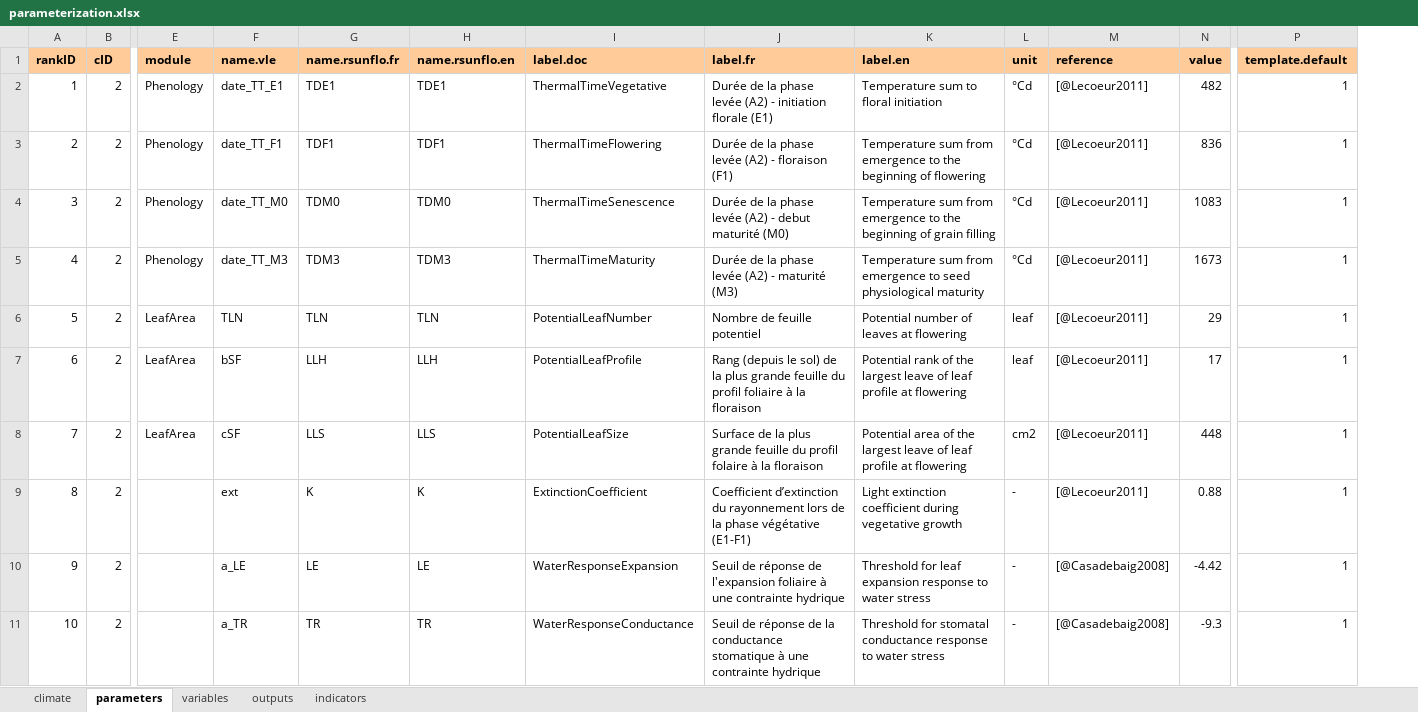
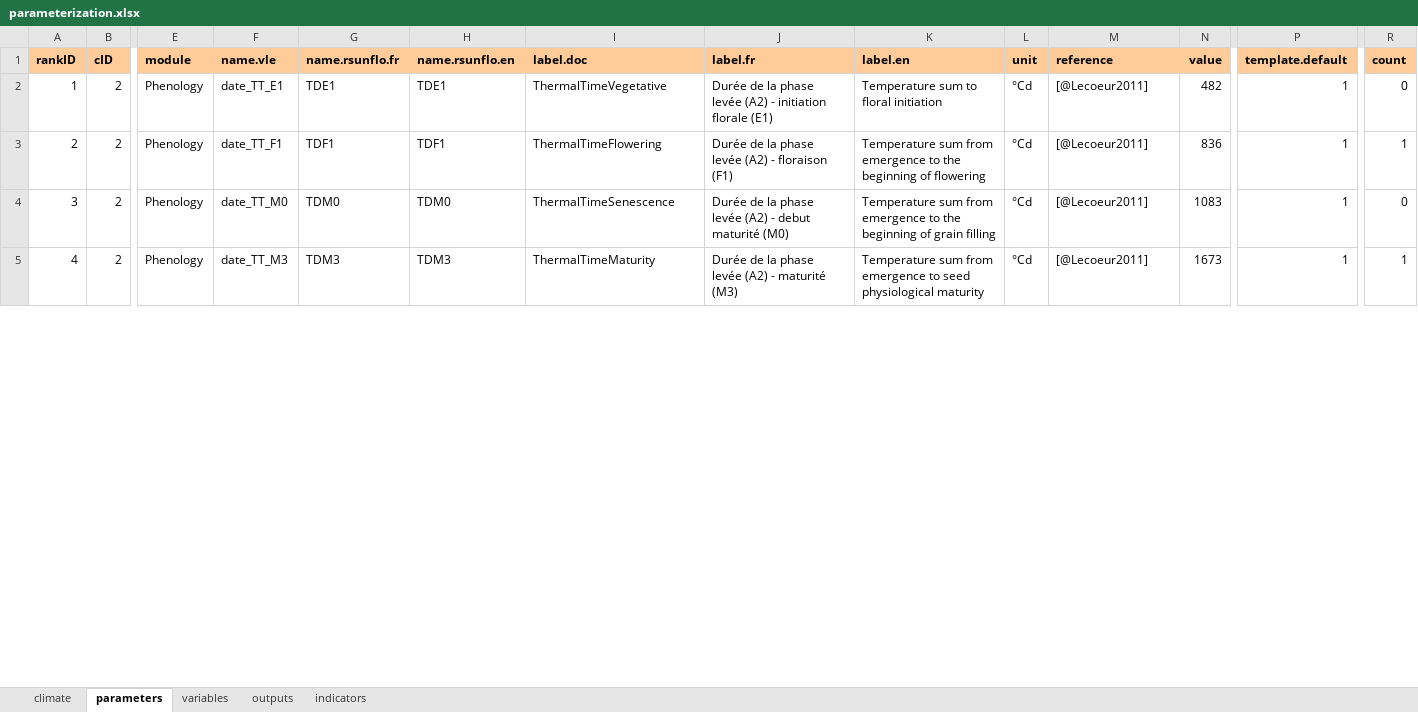
Before and after one commit to picasa/rsunflo, an Excel workbook: inst/doc/files/parameterization.xlsx, sheet parameters, drawn as a sheet; only a part is shown, gaps mark what is left out; values as stored, in another font and other column widths than the file's, no borders; charts and pictures not drawn; removed rows and columns are numbered as before the commit, all else as after; rows hold the shown columns only; the diff covers the shown part only; the diff names each change by its address in the sheet, - before the commit and + after, or states it on an @@ line.

```diff
--- a/inst/doc/files/parameterization.xlsx (sheet parameters)
+++ b/inst/doc/files/parameterization.xlsx (sheet parameters)
+column R (count), rows 2-5: 0 | 1 | 0 | 1
-row 6: 5 | 2 | LeafArea | TLN | TLN | TLN | PotentialLeafNumber | Nombre de feuille potentiel | Potential number of leaves at flowering | leaf | [@Lecoeur2011] | 29 | 1
-row 7: 6 | 2 | LeafArea | bSF | LLH | LLH | PotentialLeafProfile | Rang (depuis le sol) de la plus grande feuille du profil foliaire à la floraison | Potential rank of the largest leave of leaf profile at flowering | leaf | [@Lecoeur2011] | 17 | 1
-row 8: 7 | 2 | LeafArea | cSF | LLS | LLS | PotentialLeafSize | Surface de la plus grande feuille du profil folaire à la floraison | Potential area of the largest leave of leaf profile at flowering | cm2 | [@Lecoeur2011] | 448 | 1
-row 9: 8 | 2 |  | ext | K | K | ExtinctionCoefficient | Coefficient d’extinction du rayonnement lors de la phase végétative (E1-F1) | Light extinction coefficient during vegetative growth | - | [@Lecoeur2011] | 0.88 | 1
-row 10: 9 | 2 |  | a_LE | LE | LE | WaterResponseExpansion | Seuil de réponse de l'expansion foliaire à une contrainte hydrique | Threshold for leaf expansion response to water stress | - | [@Casadebaig2008] | -4.42 | 1
-row 11: 10 | 2 |  | a_TR | TR | TR | WaterResponseConductance | Seuil de réponse de la conductance stomatique à une contrainte hydrique | Threshold for stomatal conductance response to water stress | - | [@Casadebaig2008] | -9.3 | 1
```
Also changed, not shown: 88 removed rows and 1 edited cell elsewhere in this sheet, hidden cells, 8 other files.
